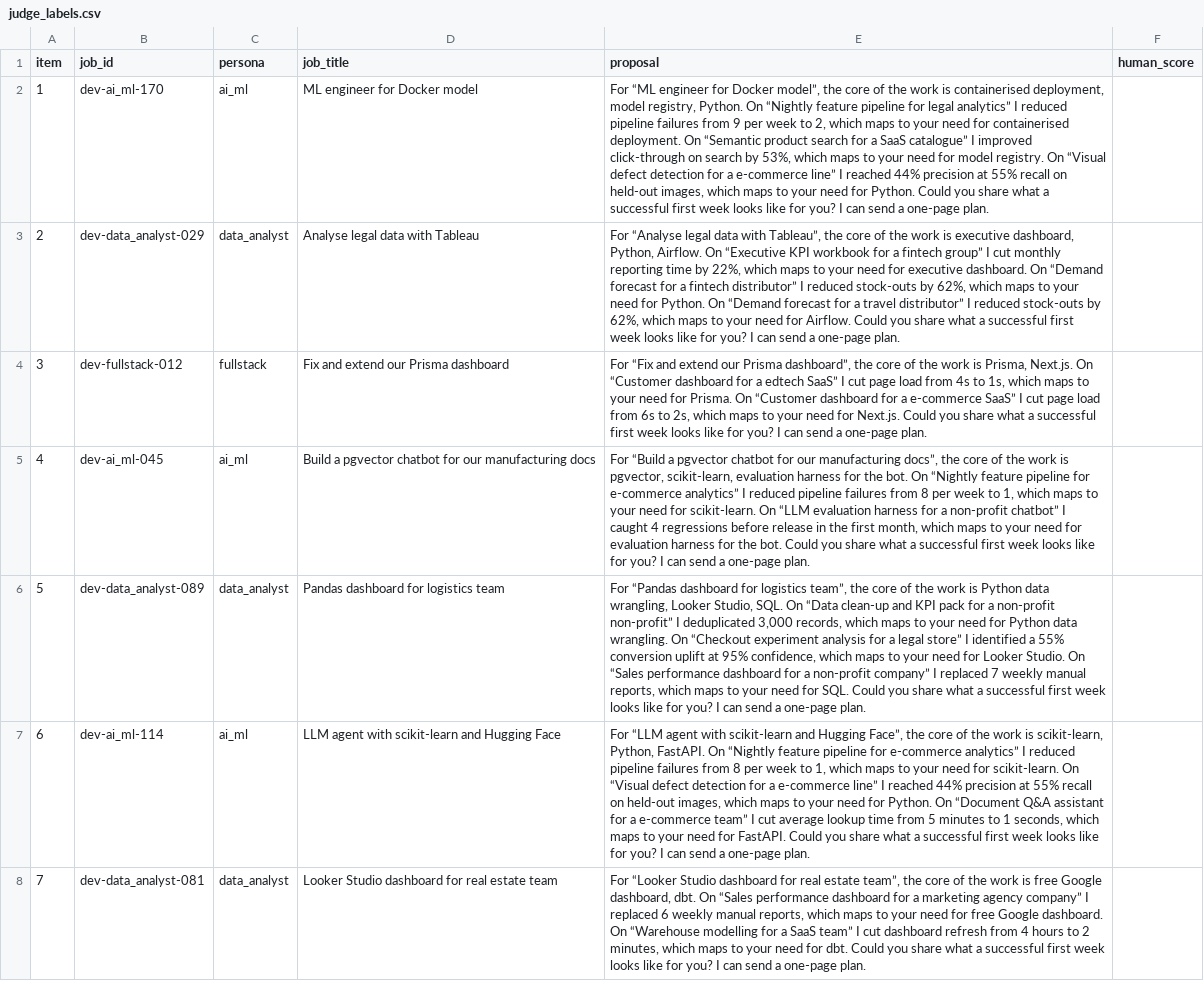
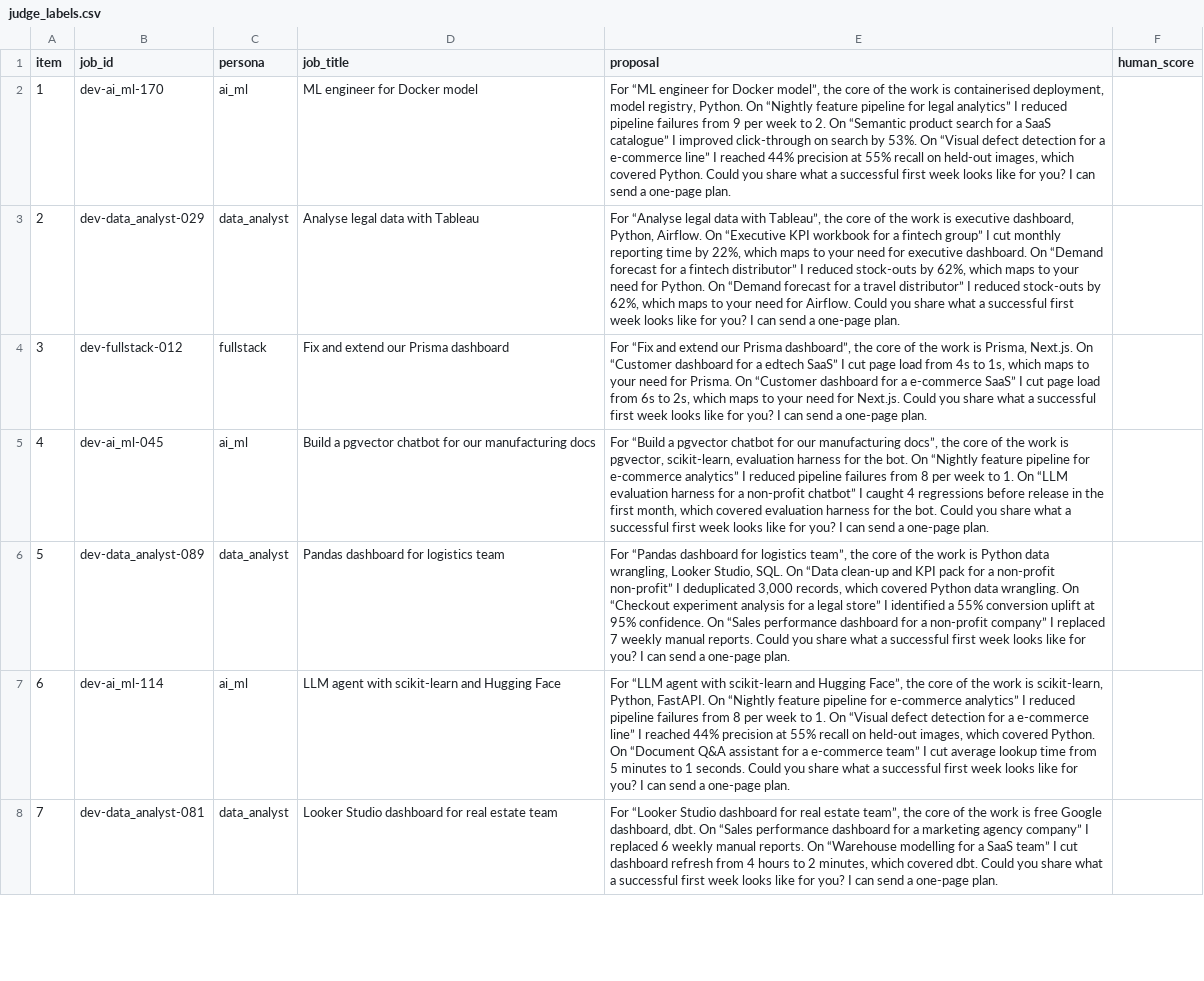
Before and after one commit to Zain007-collab/gigbid, a CSV file: evals/datasets/judge_labels.csv, drawn as a sheet; only a part is shown; the diff covers the shown part only; the diff names each change by its address in the sheet, - before the commit and + after, or states it on an @@ line.

Commit message:
Final offline results: decisions (dev + holdout), reply rate V0 vs shipped, A/B test; report and README regenerated
- reply rate: shipped 67.4% (n=285) vs V0 67.3% (n=291) — better recall did not
  move reply rate under the deterministic writer
- A/B (X2): evidence_first 65.6% vs concise_question 63.4%, Fisher p=0.71
- A/B runner fix: apply due GigSim events before reading statuses (first run
  reported 0 replies; superseded result kept)
- eval users get ample Connects so sample size is not capped by budget
- judge calibration sheet regenerated from the fixed writer

```diff
--- a/evals/datasets/judge_labels.csv
+++ b/evals/datasets/judge_labels.csv
-E2 (proposal): …week to 2, which maps to your need for containerised deployment. On “Semantic product search for a SaaS catalogue” I improved click-through on search by 53%, which maps to your need for model registry. On “Visual defect detection for a e-commerce line” I reached 44% precision at 55% recall on held-out images, which maps to your need for Python. Could…
+E2 (proposal): …week to 2. On “Semantic product search for a SaaS catalogue” I improved click-through on search by 53%. On “Visual defect detection for a e-commerce line” I reached 44% precision at 55% recall on held-out images, which covered Python. Could…
-E5 (proposal): …week to 1, which maps to your need for scikit-learn. On “LLM evaluation harness for a non-profit chatbot” I caught 4 regressions before release in the first month, which maps to your need for evaluation harness…
+E5 (proposal): …week to 1. On “LLM evaluation harness for a non-profit chatbot” I caught 4 regressions before release in the first month, which covered evaluation harness…
-E6 (proposal): …records, which maps to your need for Python data wrangling. On “Checkout experiment analysis for a legal store” I identified a 55% conversion uplift at 95% confidence, which maps to your need for Looker Studio. On “Sales performance dashboard for a non-profit company” I replaced 7 weekly manual reports, which maps to your need for SQL. Could you…
+E6 (proposal): …records, which covered Python data wrangling. On “Checkout experiment analysis for a legal store” I identified a 55% conversion uplift at 95% confidence. On “Sales performance dashboard for a non-profit company” I replaced 7 weekly manual reports. Could you…
-E7 (proposal): …week to 1, which maps to your need for scikit-learn. On “Visual defect detection for a e-commerce line” I reached 44% precision at 55% recall on held-out images, which maps to your need for Python. On “Document Q&A assistant for a e-commerce team” I cut average lookup time from 5 minutes to 1 seconds, which maps to your need for FastAPI. Could you…
+E7 (proposal): …week to 1. On “Visual defect detection for a e-commerce line” I reached 44% precision at 55% recall on held-out images, which covered Python. On “Document Q&A assistant for a e-commerce team” I cut average lookup time from 5 minutes to 1 seconds. Could you…
-E8 (proposal): …weekly manual reports, which maps to your need for free Google dashboard. On “Warehouse modelling for a SaaS team” I cut dashboard refresh from 4 hours to 2 minutes, which maps to your need for dbt. Could…
+E8 (proposal): …weekly manual reports. On “Warehouse modelling for a SaaS team” I cut dashboard refresh from 4 hours to 2 minutes, which covered dbt. Could…
```
Also changed, not shown: 16 edited cells elsewhere in this file, 12 other files.
